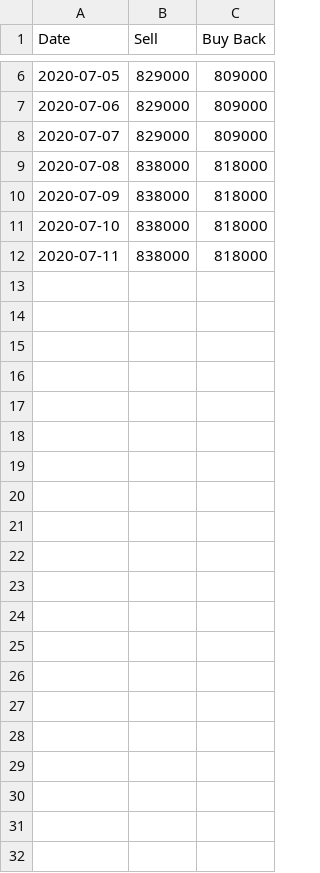
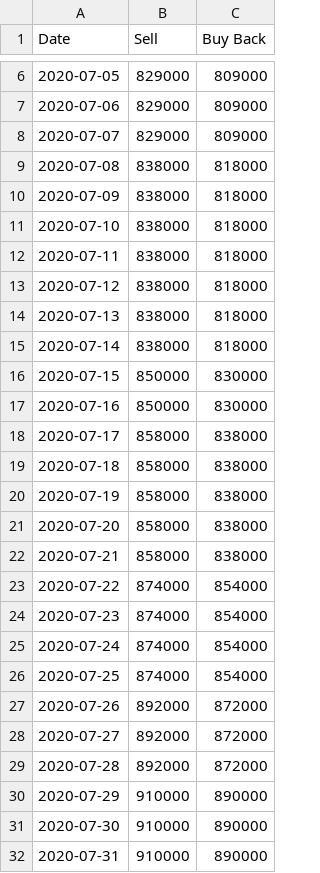
Before and after one commit to munjazi/scrap-harga-emas, a CSV file: hargaemassemar202007.csv, drawn as a sheet; only a part is shown, gaps mark what is left out; the diff names each change by its address in the sheet, - before the commit and + after, or states it on an @@ line.

Commit message:
add data

```diff
--- a/hargaemassemar202007.csv
+++ b/hargaemassemar202007.csv
+row 13: 2020-07-12 | 838000 | 818000
+row 14: 2020-07-13 | 838000 | 818000
+row 15: 2020-07-14 | 838000 | 818000
+row 16: 2020-07-15 | 850000 | 830000
+row 17: 2020-07-16 | 850000 | 830000
+row 18: 2020-07-17 | 858000 | 838000
+row 19: 2020-07-18 | 858000 | 838000
+row 20: 2020-07-19 | 858000 | 838000
+row 21: 2020-07-20 | 858000 | 838000
+row 22: 2020-07-21 | 858000 | 838000
+row 23: 2020-07-22 | 874000 | 854000
+row 24: 2020-07-23 | 874000 | 854000
+row 25: 2020-07-24 | 874000 | 854000
+row 26: 2020-07-25 | 874000 | 854000
+row 27: 2020-07-26 | 892000 | 872000
+row 28: 2020-07-27 | 892000 | 872000
+row 29: 2020-07-28 | 892000 | 872000
+row 30: 2020-07-29 | 910000 | 890000
+row 31: 2020-07-30 | 910000 | 890000
+row 32: 2020-07-31 | 910000 | 890000
```
Also changed, not shown: 8 other files.
